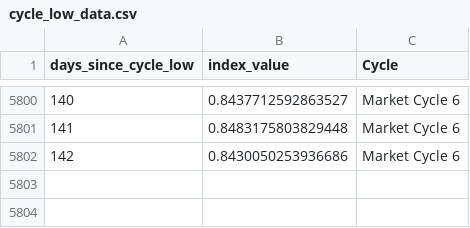
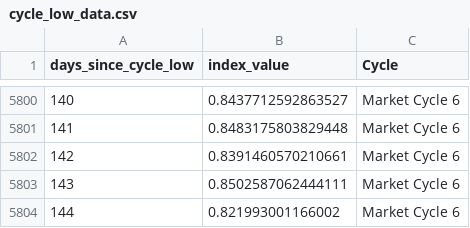
Before and after one commit to SecretSatoshis/Bitcoin-Report-Library, a CSV file: csv/cycle_low_data.csv, drawn as a sheet; only a part is shown, gaps mark what is left out.

```diff
--- a/csv/cycle_low_data.csv
+++ b/csv/cycle_low_data.csv
@@ -5801,2 +5801,4 @@ days_since_cycle_low,index_value,Cycle
 141,0.8483175803829448,Market Cycle 6
-142,0.8430050253936686,Market Cycle 6
+142,0.8391460570210661,Market Cycle 6
+143,0.8502587062444111,Market Cycle 6
+144,0.821993001166002,Market Cycle 6
```
Also changed, not shown: csv/drawdown_data.csv, csv/fundamentals_table.csv, 19 other files.
